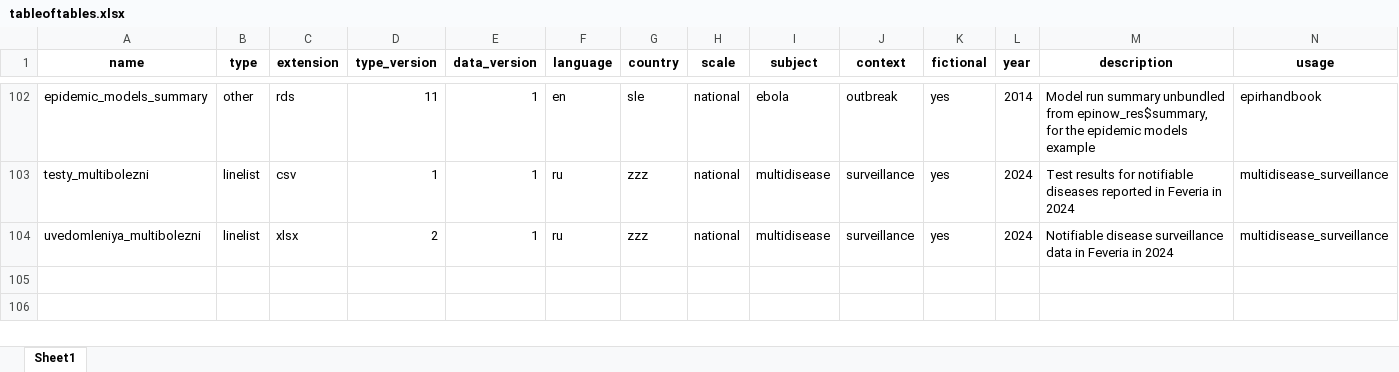
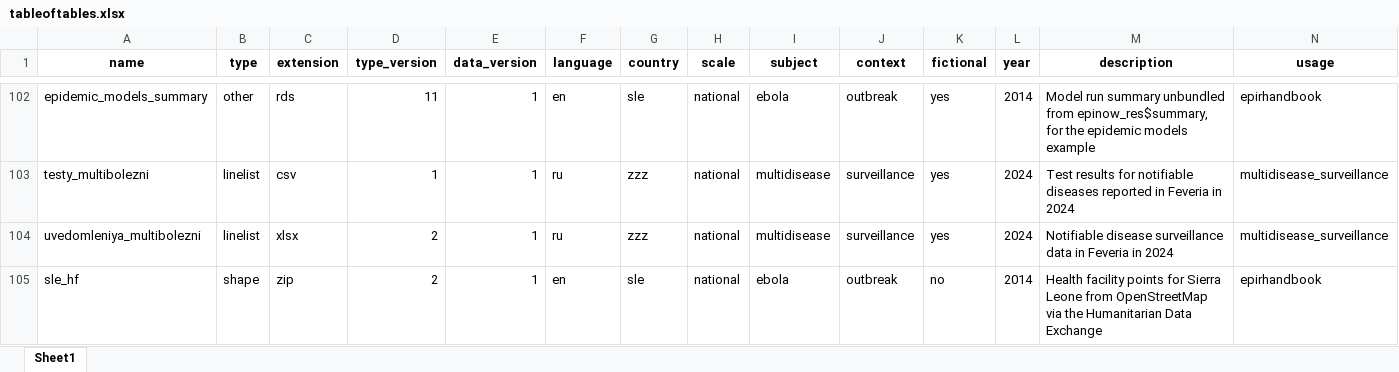
Before and after one commit to appliedepi/appliedepidata, an Excel workbook: inst/extdata/tableoftables.xlsx, sheet Sheet1, drawn as a sheet; only a part is shown, gaps mark what is left out; values as stored, in another font and other column widths than the file's, no borders; rows hold the shown columns only; the diff names each change by its address in the sheet, - before the commit and + after, or states it on an @@ line.

Commit message:
Add sle_hf: Sierra Leone health facility points from OpenStreetMap
The Epidemiologist R Handbook's GIS basics chapter uses three data inputs:
the admin-3 shapefile (sle_adm3), the admin-3 population table
(sle_admpop_adm3_2020) and the health facility points. The first two are in
this package; the third was not, so the chapter still reads it from a file
path. This adds it as sle_hf, so the chapter can read all three through
get_data() like every other chapter.

The seven shapefile components already ship inside sle_adm3.zip. They now
also ship as inst/extdata/sle_hf.zip, which is what save_data(name = "sle_hf")
looks up, and data-raw/sle_hf.R builds data/sle_hf.rda from it, so
get_data(name = "sle_hf") returns an sf object (44 points, 12 columns,
WGS 84). Registry row: ebola_outbreak_sle_2014_shape_2_1, licence ODbL,
(c) OpenStreetMap contributors. Documented beside sle_adm3 in
R/ebola_outbreak_sle_2014_doc.R and listed in _pkgdown.yml.

Verified after devtools::document(): get_data("sle_hf") is sf 44 x 12,
list_data() lists it, save_data("sle_hf") writes sle_hf.zip, and the 89
existing registry rows are unchanged (all.equal against the previous file).
Version 0.0.0.9012.

```diff
--- a/inst/extdata/tableoftables.xlsx (sheet Sheet1)
+++ b/inst/extdata/tableoftables.xlsx (sheet Sheet1)
+row 105: sle_hf | shape | zip | 2 | 1 | en | sle | national | ebola | outbreak | no | 2014 | Health facility points for Sierra Leone from OpenStreetMap via the Humanitarian Data Exchange | epirhandbook
```
Also changed, not shown: 8 other files.
